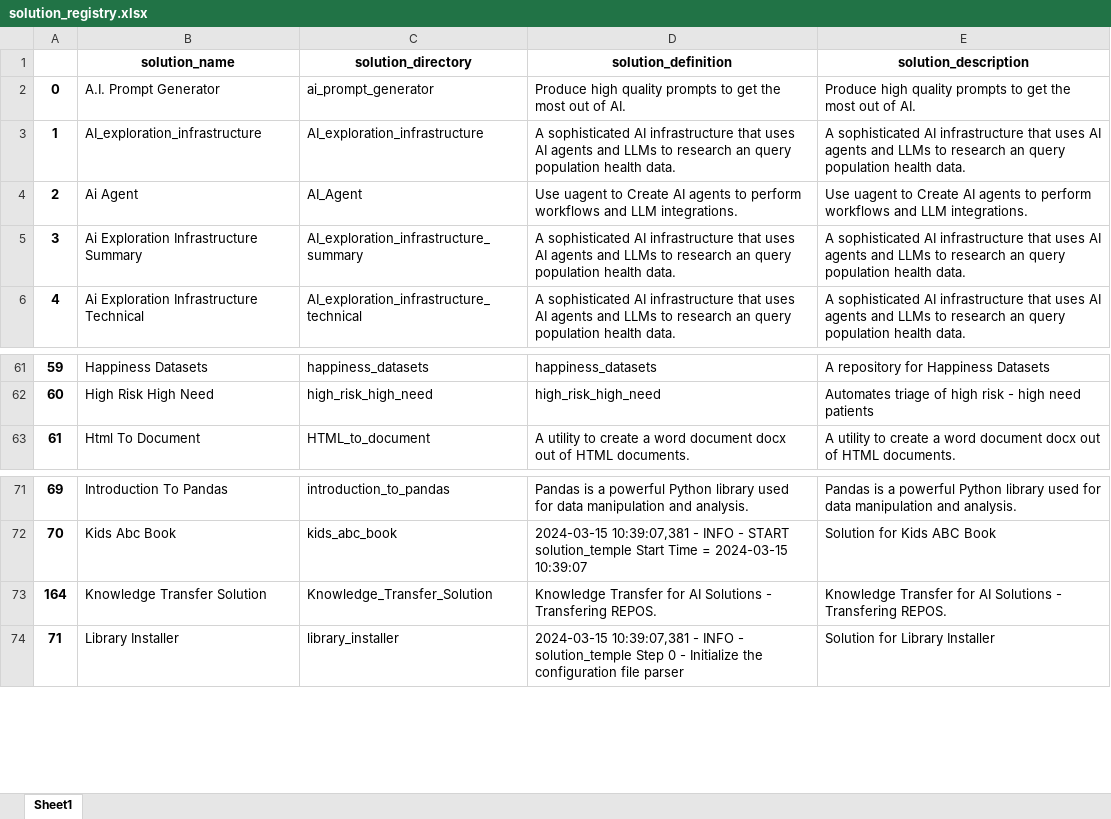
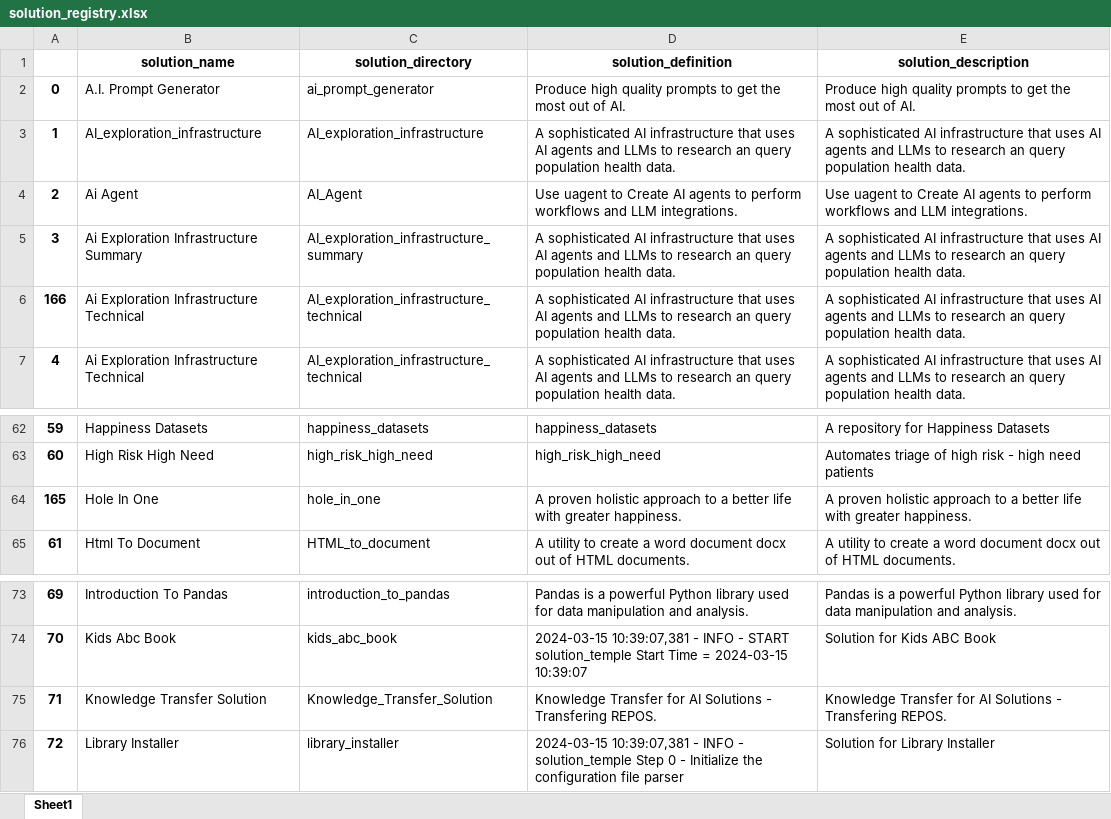
Before and after one commit to JoeEberle/solution_registry, an Excel workbook: solution_registry.xlsx, sheet Sheet1, drawn as a sheet; only a part is shown, gaps mark what is left out; values as stored, in another font and other column widths than the file's, no borders; addresses are those after the commit; the diff names each change by its address in the sheet, - before the commit and + after, or states it on an @@ line.

```diff
--- a/solution_registry.xlsx (sheet Sheet1)
+++ b/solution_registry.xlsx (sheet Sheet1)
+row 6: 166 | Ai Exploration Infrastructure Technical | AI_exploration_infrastructure_technical | A sophisticated AI infrastructure that uses AI agents and LLMs to research an query population health data. | A sophisticated AI infrastructure that uses AI agents and LLMs to research an query population health data.
+row 64: 165 | Hole In One | hole_in_one | A proven holistic approach to a better life with greater happiness. | A proven holistic approach to a better life with greater happiness.
@@ column A renumbered from row 75 down @@
```
Also changed, not shown: 1 other file.
